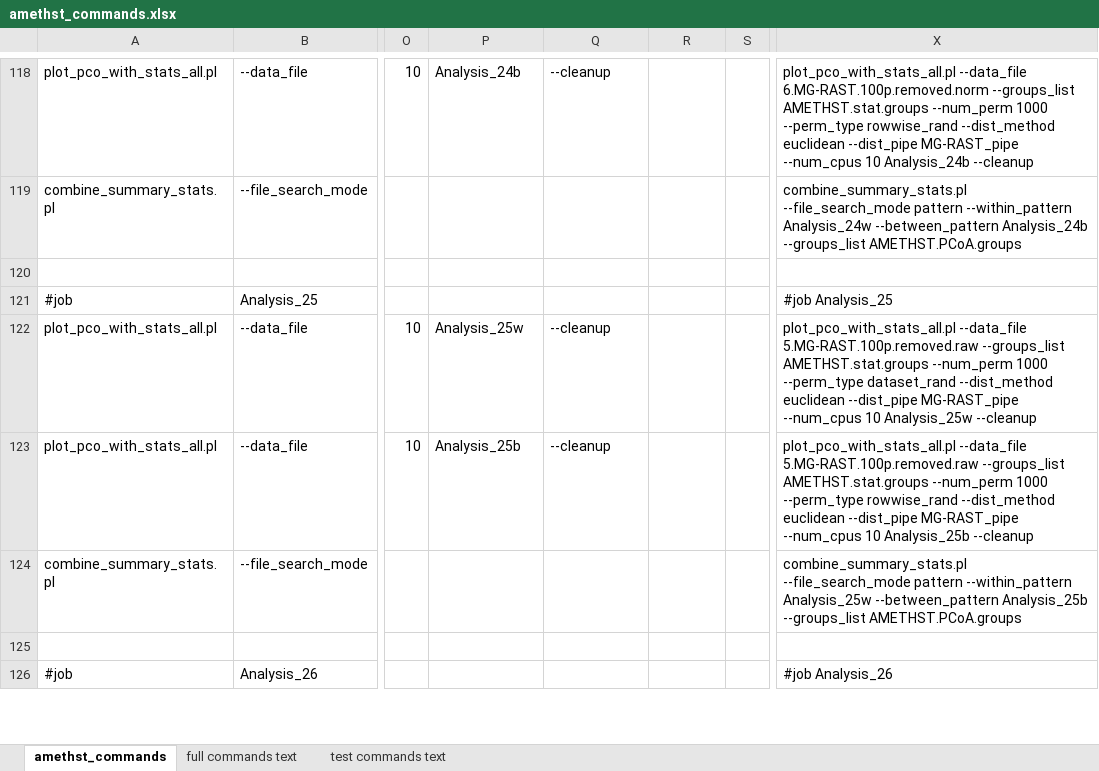
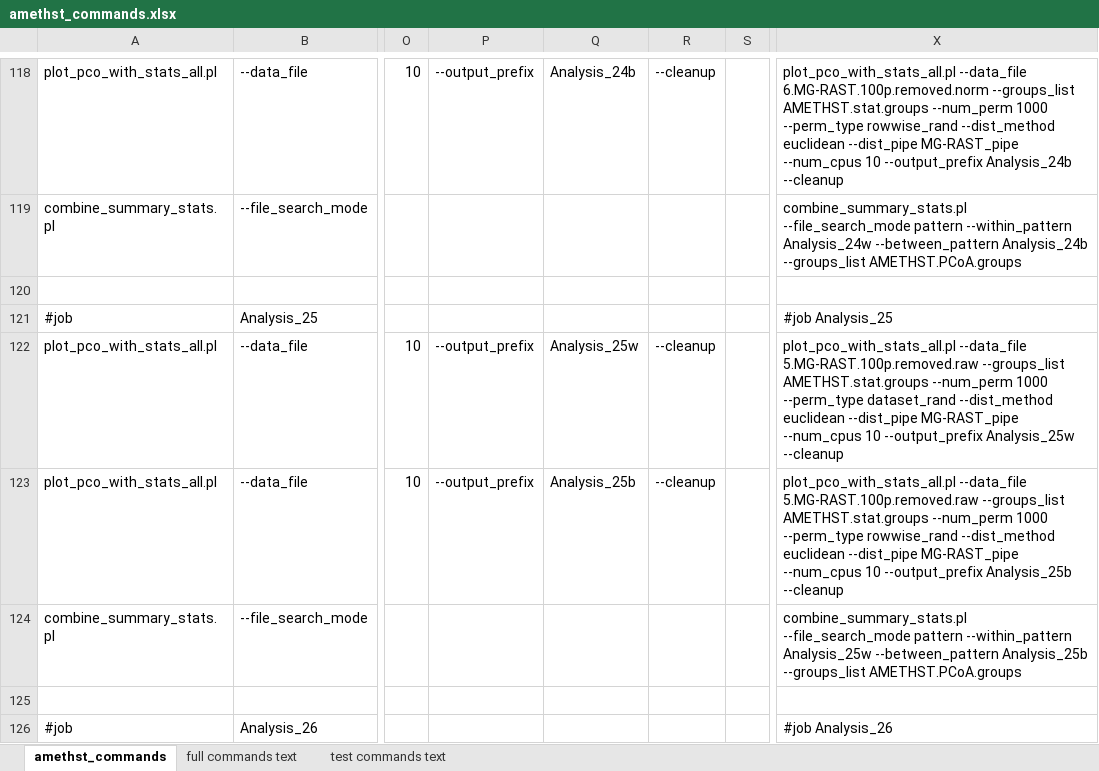
Before and after one commit to DrOppenheimer/EHFI, an Excel workbook: datasets/AMETHST_data/amethst_commands.xlsx, sheet amethst_commands, drawn as a sheet; only a part is shown, gaps mark what is left out; values as stored, in another font and other column widths than the file's, no borders; the diff covers the shown part only; the diff names each change by its address in the sheet, - before the commit and + after, or states it on an @@ line.

Commit message:
debugging commands files

```diff
--- a/datasets/AMETHST_data/amethst_commands.xlsx (sheet amethst_commands)
+++ b/datasets/AMETHST_data/amethst_commands.xlsx (sheet amethst_commands)
-P118: Analysis_24b
+P118: --output_prefix
-Q118: --cleanup
+Q118: Analysis_24b
-R118: (empty)
+R118: --cleanup
-X118: …--num_cpus 10 Analysis_24b --cleanup
+X118: …--num_cpus 10 --output_prefix Analysis_24b --cleanup
-P122: Analysis_25w
+P122: --output_prefix
-Q122: --cleanup
+Q122: Analysis_25w
-R122:R123: (empty)
+R122:R123: --cleanup
-X122: …--num_cpus 10 Analysis_25w --cleanup
+X122: …--num_cpus 10 --output_prefix Analysis_25w --cleanup
-P123: Analysis_25b
+P123: --output_prefix
-Q123: --cleanup
+Q123: Analysis_25b
-X123: …--num_cpus 10 Analysis_25b --cleanup
+X123: …--num_cpus 10 --output_prefix Analysis_25b --cleanup
```
Also changed, not shown: 280 edited cells elsewhere in this sheet, formulas that keep their value, 2 other files.
